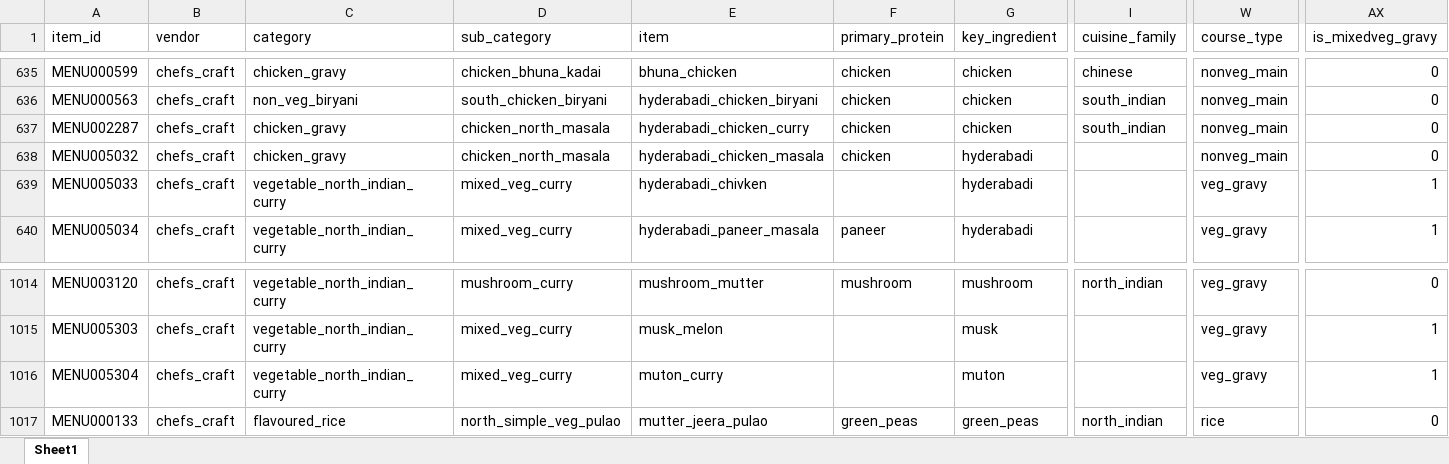
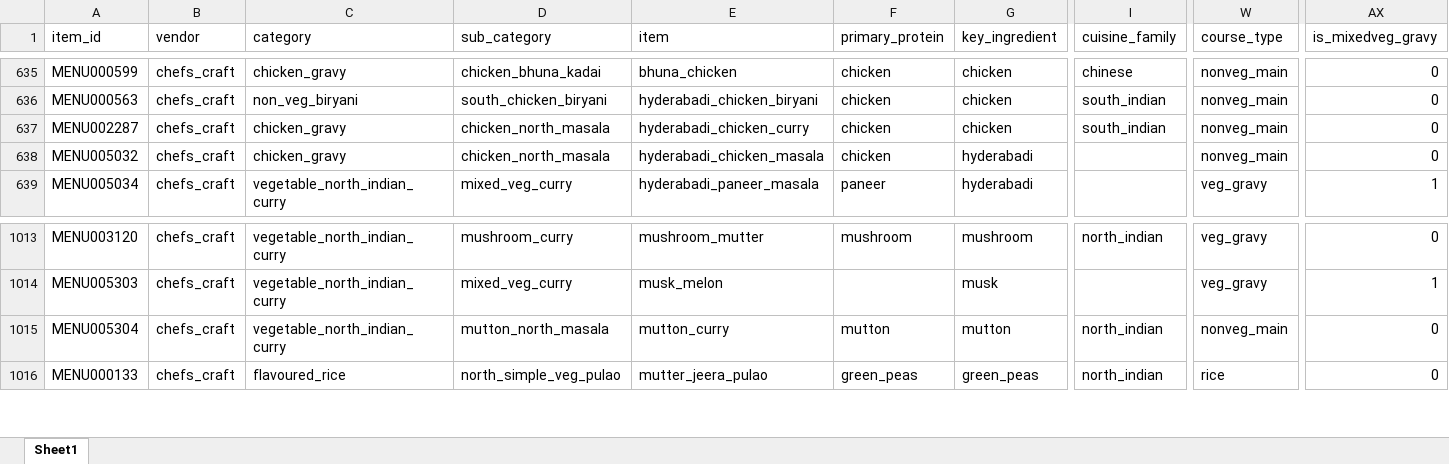
Before and after one commit to darshancmpawar/Menu_Engineering_App, an Excel workbook: ikigai_masala-main/data/raw/city_items/ncr.xlsx, sheet Sheet1, drawn as a sheet; only a part is shown, gaps mark what is left out; values as stored, in another font and other column widths than the file's, no borders; removed rows and columns are numbered as before the commit, all else as after; rows hold the shown columns only; the diff names each change by its address in the sheet, - before the commit and + after, or states it on an @@ line.

```diff
--- a/ikigai_masala-main/data/raw/city_items/ncr.xlsx (sheet Sheet1)
+++ b/ikigai_masala-main/data/raw/city_items/ncr.xlsx (sheet Sheet1)
-row 639: MENU005033 | chefs_craft | vegetable_north_indian_curry | mixed_veg_curry | hyderabadi_chivken |  | hyderabadi |  | veg_gravy | 1
-D1015 (sub_category): mixed_veg_curry
+D1015 (sub_category): mutton_north_masala
-E1015 (item): muton_curry
+E1015 (item): mutton_curry
-F1015 (primary_protein): (empty)
+F1015 (primary_protein): mutton
-G1015 (key_ingredient): muton
+G1015 (key_ingredient): mutton
-I1015 (cuisine_family): (empty)
+I1015 (cuisine_family): north_indian
-W1015 (course_type): veg_gravy
+W1015 (course_type): nonveg_main
-AX1015 (is_mixedveg_gravy): 1
+AX1015 (is_mixedveg_gravy): 0
```
Also changed, not shown: 5 other files.
